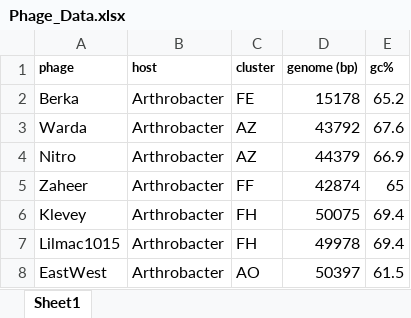
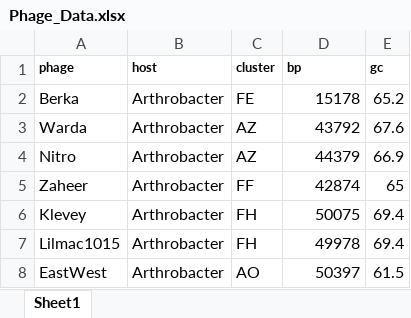
Before and after one commit to BIOL275-MSUM/eda-BeauAyers, an Excel workbook: Phage_Data.xlsx, sheet Sheet1, drawn as a sheet; only a part is shown; values as stored, in another font and other column widths than the file's, no borders; the diff names each change by its address in the sheet, - before the commit and + after, or states it on an @@ line.

```diff
--- a/Phage_Data.xlsx (sheet Sheet1)
+++ b/Phage_Data.xlsx (sheet Sheet1)
-D1: genome (bp)
+D1: bp
-E1: gc%
+E1: gc
```
Also changed, not shown: 8 other files.
